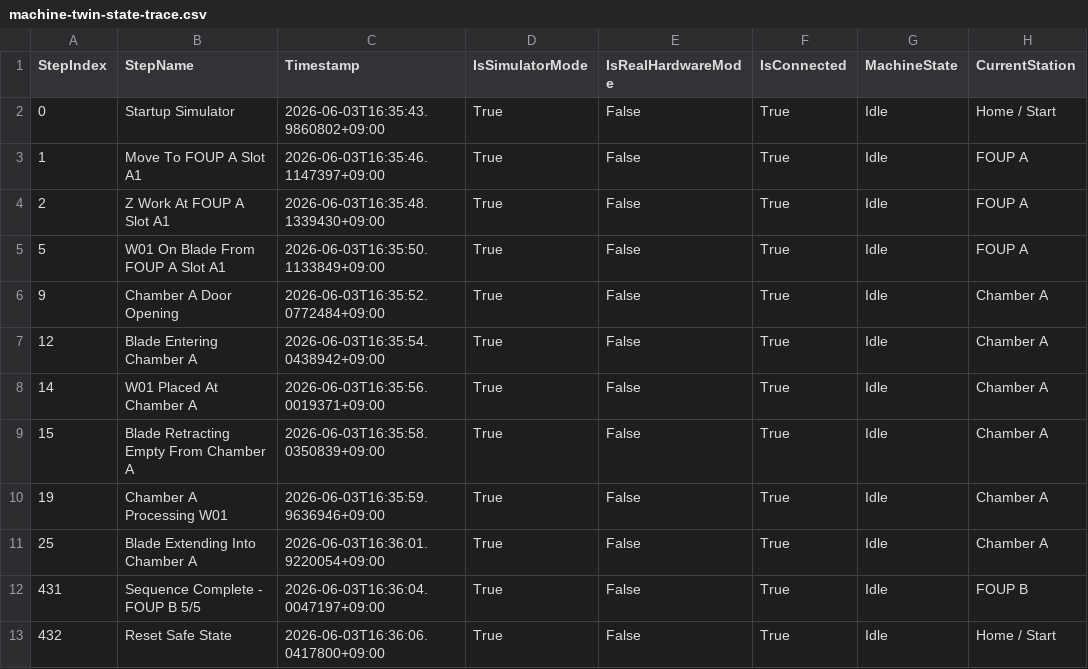
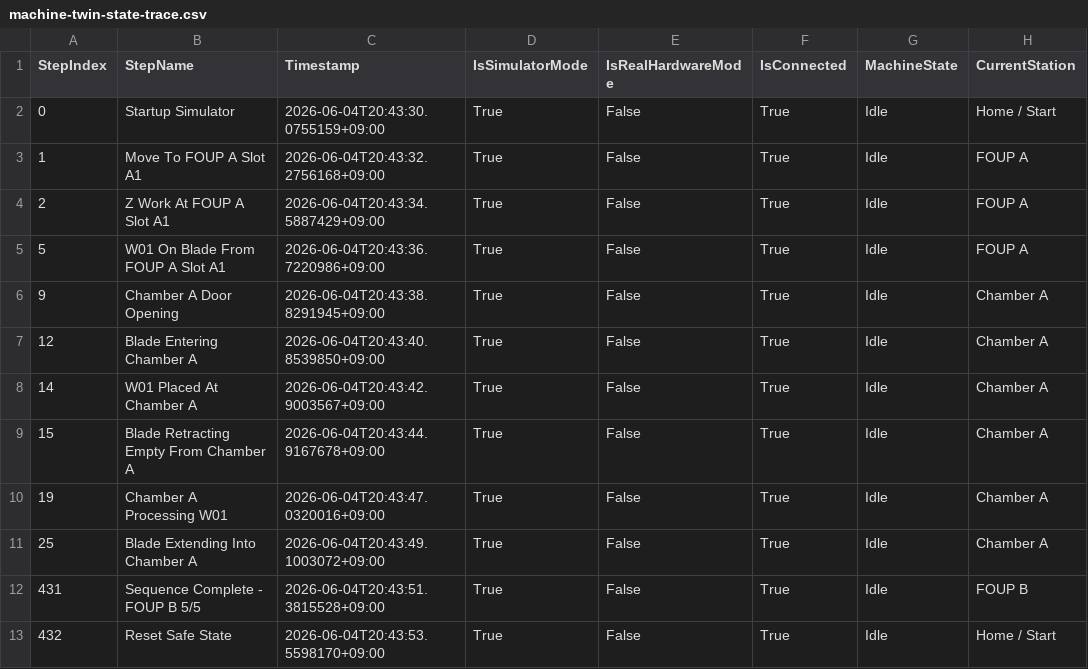
Before and after one commit to JJY0910/SemiTool-EtherCAT-WPF-ControlSuite, a CSV file: docs/debug/latest/machine-twin-state-trace.csv, drawn as a sheet; only a part is shown; the diff names each change by its address in the sheet, - before the commit and + after, or states it on an @@ line.

Commit message:
docs(ui): refresh machine twin github assets

```diff
--- a/docs/debug/latest/machine-twin-state-trace.csv
+++ b/docs/debug/latest/machine-twin-state-trace.csv
-C2 (Timestamp): 2026-06-03T16:35:43.9860802+09:00
+C2 (Timestamp): 2026-06-04T20:43:30.0755159+09:00
-C3 (Timestamp): 2026-06-03T16:35:46.1147397+09:00
+C3 (Timestamp): 2026-06-04T20:43:32.2756168+09:00
-C4 (Timestamp): 2026-06-03T16:35:48.1339430+09:00
+C4 (Timestamp): 2026-06-04T20:43:34.5887429+09:00
-C5 (Timestamp): 2026-06-03T16:35:50.1133849+09:00
+C5 (Timestamp): 2026-06-04T20:43:36.7220986+09:00
-C6 (Timestamp): 2026-06-03T16:35:52.0772484+09:00
+C6 (Timestamp): 2026-06-04T20:43:38.8291945+09:00
-C7 (Timestamp): 2026-06-03T16:35:54.0438942+09:00
+C7 (Timestamp): 2026-06-04T20:43:40.8539850+09:00
-C8 (Timestamp): 2026-06-03T16:35:56.0019371+09:00
+C8 (Timestamp): 2026-06-04T20:43:42.9003567+09:00
-C9 (Timestamp): 2026-06-03T16:35:58.0350839+09:00
+C9 (Timestamp): 2026-06-04T20:43:44.9167678+09:00
-C10 (Timestamp): 2026-06-03T16:35:59.9636946+09:00
+C10 (Timestamp): 2026-06-04T20:43:47.0320016+09:00
-C11 (Timestamp): 2026-06-03T16:36:01.9220054+09:00
+C11 (Timestamp): 2026-06-04T20:43:49.1003072+09:00
-C12 (Timestamp): 2026-06-03T16:36:04.0047197+09:00
+C12 (Timestamp): 2026-06-04T20:43:51.3815528+09:00
-C13 (Timestamp): 2026-06-03T16:36:06.0417800+09:00
+C13 (Timestamp): 2026-06-04T20:43:53.5598170+09:00
```
Also changed, not shown: 29 other files.
